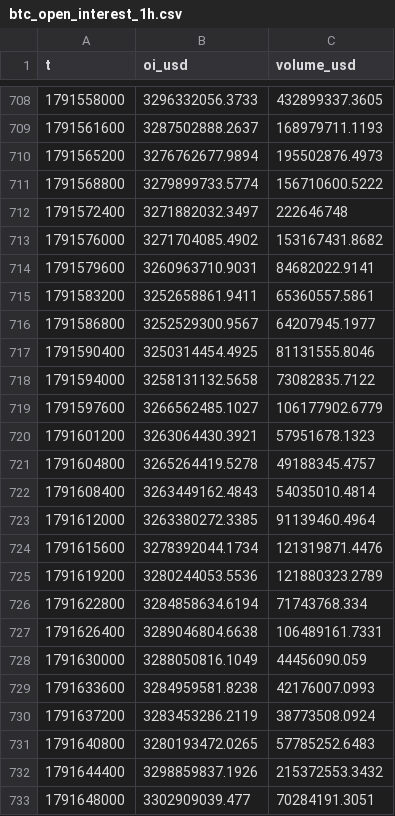
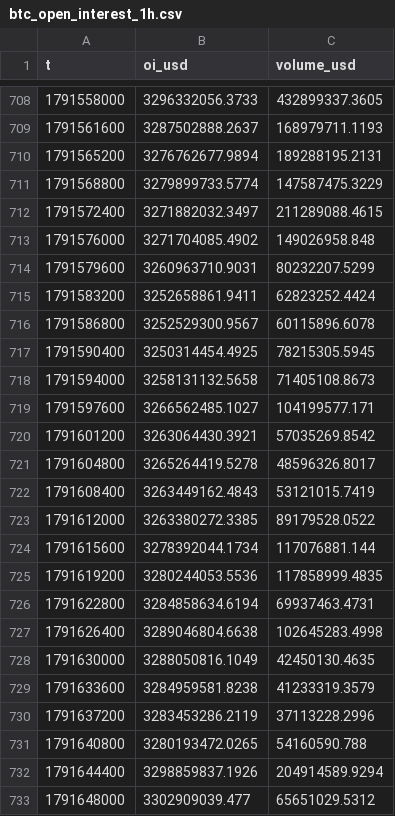
Before and after one commit to richardrank13-spec/atlas-data, a CSV file: data/okx/btc_open_interest_1h.csv, drawn as a sheet; only a part is shown, gaps mark what is left out.

Commit message:
data 2026-10-10T17:42Z

```diff
--- a/data/okx/btc_open_interest_1h.csv
+++ b/data/okx/btc_open_interest_1h.csv
@@ -709,25 +709,25 @@ t,oi_usd,volume_usd
 1791561600,3287502888.2637,168979711.1193
-1791565200,3276762677.9894,195502876.4973
-1791568800,3279899733.5774,156710600.5222
-1791572400,3271882032.3497,222646748
-1791576000,3271704085.4902,153167431.8682
-1791579600,3260963710.9031,84682022.9141
-1791583200,3252658861.9411,65360557.5861
-1791586800,3252529300.9567,64207945.1977
-1791590400,3250314454.4925,81131555.8046
-1791594000,3258131132.5658,73082835.7122
-1791597600,3266562485.1027,106177902.6779
-1791601200,3263064430.3921,57951678.1323
-1791604800,3265264419.5278,49188345.4757
-1791608400,3263449162.4843,54035010.4814
-1791612000,3263380272.3385,91139460.4964
-1791615600,3278392044.1734,121319871.4476
-1791619200,3280244053.5536,121880323.2789
-1791622800,3284858634.6194,71743768.334
-1791626400,3289046804.6638,106489161.7331
-1791630000,3288050816.1049,44456090.059
-1791633600,3284959581.8238,42176007.0993
-1791637200,3283453286.2119,38773508.0924
-1791640800,3280193472.0265,57785252.6483
-1791644400,3298859837.1926,215372553.3432
-1791648000,3302909039.477,70284191.3051
+1791565200,3276762677.9894,189288195.2131
+1791568800,3279899733.5774,147587475.3229
+1791572400,3271882032.3497,211289088.4615
+1791576000,3271704085.4902,149026958.848
+1791579600,3260963710.9031,80232207.5299
+1791583200,3252658861.9411,62823252.4424
+1791586800,3252529300.9567,60115896.6078
+1791590400,3250314454.4925,78215305.5945
+1791594000,3258131132.5658,71405108.8673
+1791597600,3266562485.1027,104199577.171
+1791601200,3263064430.3921,57035269.8542
+1791604800,3265264419.5278,48596326.8017
+1791608400,3263449162.4843,53121015.7419
+1791612000,3263380272.3385,89179528.0522
+1791615600,3278392044.1734,117076881.144
+1791619200,3280244053.5536,117858999.4835
+1791622800,3284858634.6194,69937463.4731
+1791626400,3289046804.6638,102645283.4998
+1791630000,3288050816.1049,42450130.4635
+1791633600,3284959581.8238,41233319.3579
+1791637200,3283453286.2119,37113228.2996
+1791640800,3280193472.0265,54160590.788
+1791644400,3298859837.1926,204914589.9294
+1791648000,3302909039.477,65651029.5312
```
Also changed, not shown: 29 other files.
